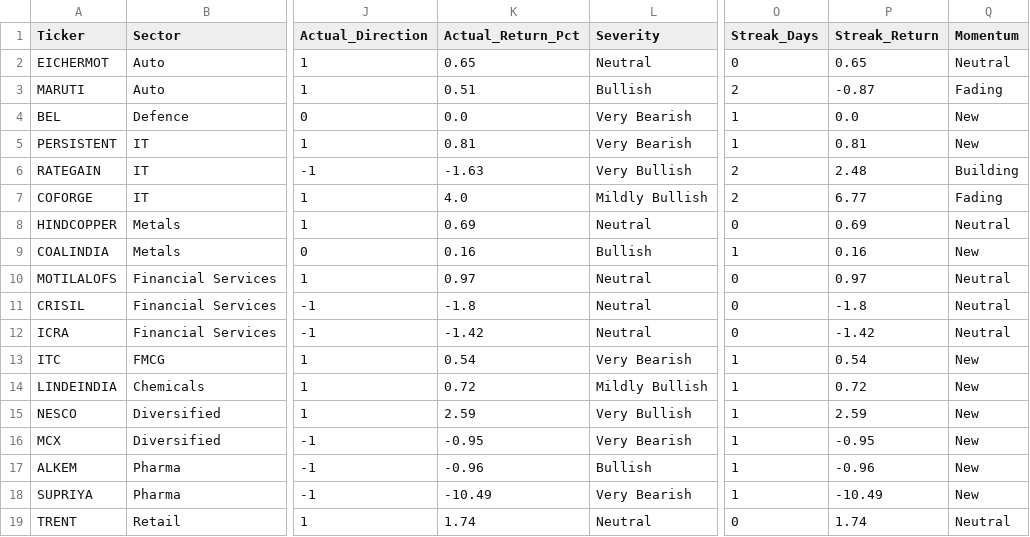
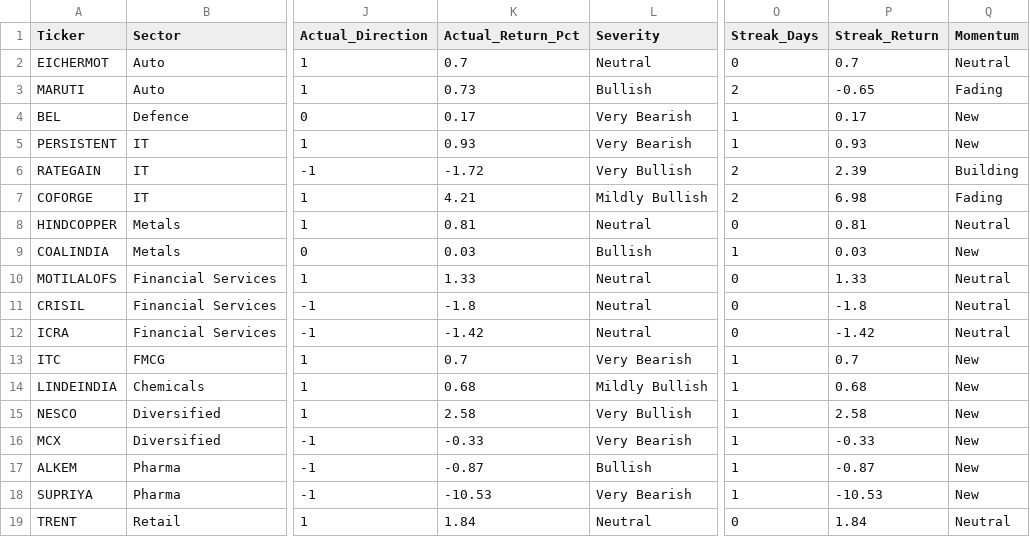
Before and after one commit to rupak-sarkar/xchart-app, a CSV file: data.csv, drawn as a sheet; only a part is shown, gaps mark what is left out; the diff covers the shown part only; the diff names each change by its address in the sheet, - before the commit and + after, or states it on an @@ line.

```diff
--- a/data.csv
+++ b/data.csv
-K2 (Actual_Return_Pct): 0.65
+K2 (Actual_Return_Pct): 0.7
-P2 (Streak_Return): 0.65
+P2 (Streak_Return): 0.7
-K3 (Actual_Return_Pct): 0.51
+K3 (Actual_Return_Pct): 0.73
-P3 (Streak_Return): -0.87
+P3 (Streak_Return): -0.65
-K4 (Actual_Return_Pct): 0.0
+K4 (Actual_Return_Pct): 0.17
-P4 (Streak_Return): 0.0
+P4 (Streak_Return): 0.17
-K5 (Actual_Return_Pct): 0.81
+K5 (Actual_Return_Pct): 0.93
-P5 (Streak_Return): 0.81
+P5 (Streak_Return): 0.93
-K6 (Actual_Return_Pct): -1.63
+K6 (Actual_Return_Pct): -1.72
-P6 (Streak_Return): 2.48
+P6 (Streak_Return): 2.39
-K7 (Actual_Return_Pct): 4.0
+K7 (Actual_Return_Pct): 4.21
-P7 (Streak_Return): 6.77
+P7 (Streak_Return): 6.98
-K8 (Actual_Return_Pct): 0.69
+K8 (Actual_Return_Pct): 0.81
-P8 (Streak_Return): 0.69
+P8 (Streak_Return): 0.81
-K9 (Actual_Return_Pct): 0.16
+K9 (Actual_Return_Pct): 0.03
-P9 (Streak_Return): 0.16
+P9 (Streak_Return): 0.03
-K10 (Actual_Return_Pct): 0.97
+K10 (Actual_Return_Pct): 1.33
-P10 (Streak_Return): 0.97
+P10 (Streak_Return): 1.33
-K13 (Actual_Return_Pct): 0.54
+K13 (Actual_Return_Pct): 0.7
-P13 (Streak_Return): 0.54
+P13 (Streak_Return): 0.7
-K14 (Actual_Return_Pct): 0.72
+K14 (Actual_Return_Pct): 0.68
-P14 (Streak_Return): 0.72
+P14 (Streak_Return): 0.68
-K15 (Actual_Return_Pct): 2.59
+K15 (Actual_Return_Pct): 2.58
-P15 (Streak_Return): 2.59
+P15 (Streak_Return): 2.58
-K16 (Actual_Return_Pct): -0.95
+K16 (Actual_Return_Pct): -0.33
-P16 (Streak_Return): -0.95
+P16 (Streak_Return): -0.33
-K17 (Actual_Return_Pct): -0.96
+K17 (Actual_Return_Pct): -0.87
-P17 (Streak_Return): -0.96
+P17 (Streak_Return): -0.87
-K18 (Actual_Return_Pct): -10.49
+K18 (Actual_Return_Pct): -10.53
-P18 (Streak_Return): -10.49
+P18 (Streak_Return): -10.53
-K19 (Actual_Return_Pct): 1.74
+K19 (Actual_Return_Pct): 1.84
-P19 (Streak_Return): 1.74
+P19 (Streak_Return): 1.84
```
Also changed, not shown: 160 edited cells elsewhere in this file, history.csv.
